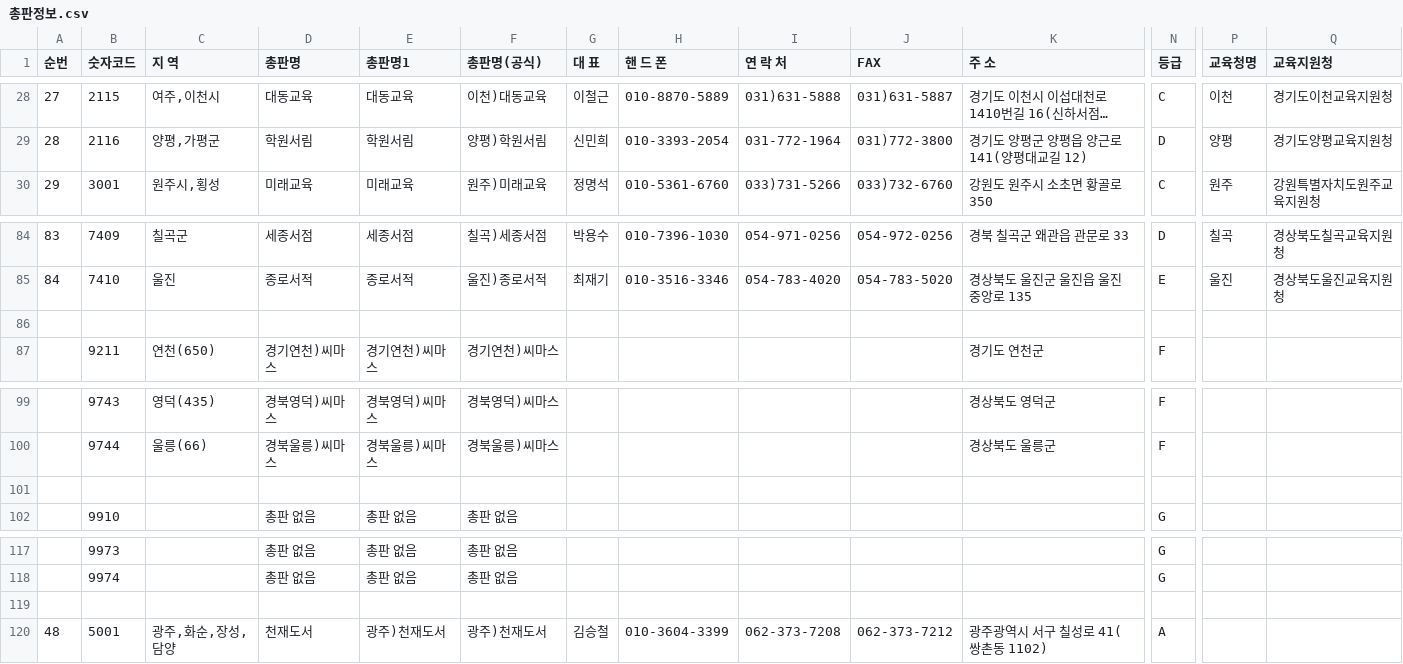
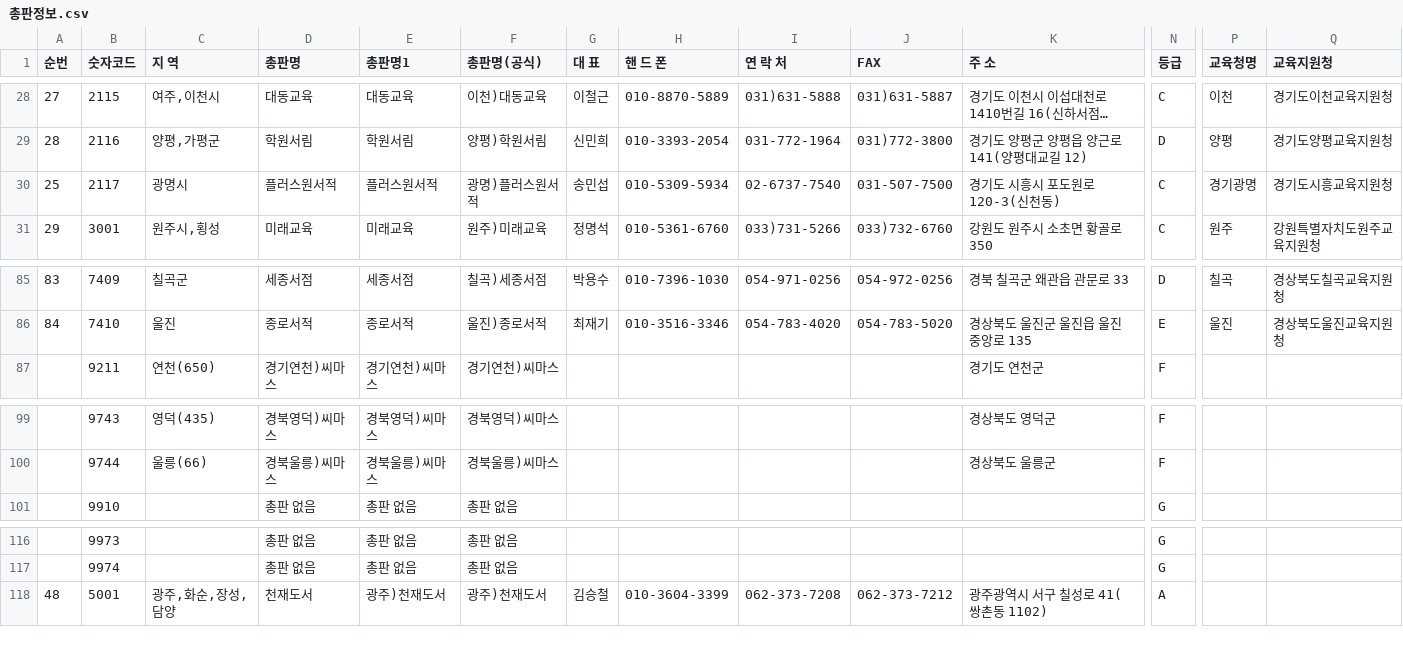
Before and after one commit to 122cks/cmass-dashboard, a CSV file: 총판정보.csv, drawn as a sheet; only a part is shown, gaps mark what is left out; long unchanged cells end in …; removed rows and columns are numbered as before the commit, all else as after; rows hold the shown columns only; the diff names each change by its address in the sheet, - before the commit and + after, or states it on an @@ line.

Commit message:
Fix: 총판코드로 주문된 데이터 총판명(공식) 매핑 추가
- 총판정보.csv에서 숫자코드  총판명(공식) 매핑 생성
- 주문 데이터의 총판코드를 총판명(공식)으로 변환
- 총판코드 4301, 5103, 2113 등 코드로 주문된 데이터 포함

이제 총판코드로 주문된 모든 데이터가 올바른 총판명(공식)으로 계산됩니다.

```diff
--- a/총판정보.csv
+++ b/총판정보.csv
+row 30: 25 | 2117 | 광명시 | 플러스원서적 | 플러스원서적 | 광명)플러스원서적 | 송민섭 | 010-5309-5934 | 02-6737-7540 | 031-507-7500 | 경기도 시흥시 포도원로 120-3(신천동) | C | 경기광명 | 경기도시흥교육지원청
-row 86: (empty)
-row 101: (empty)
-row 119: (empty)
```
Also changed, not shown: 22개정 총판별 목표.csv, 1 other file.
